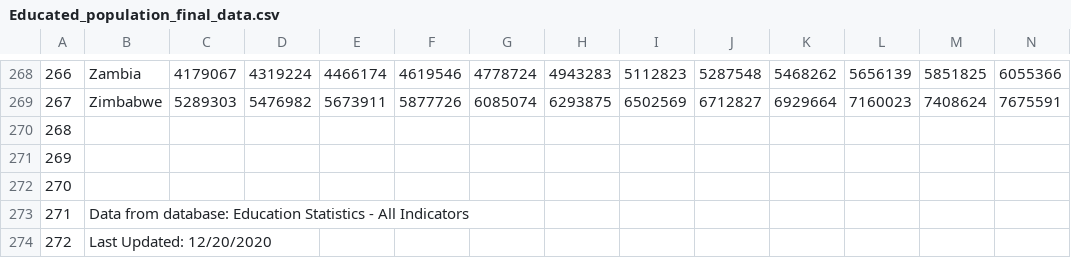
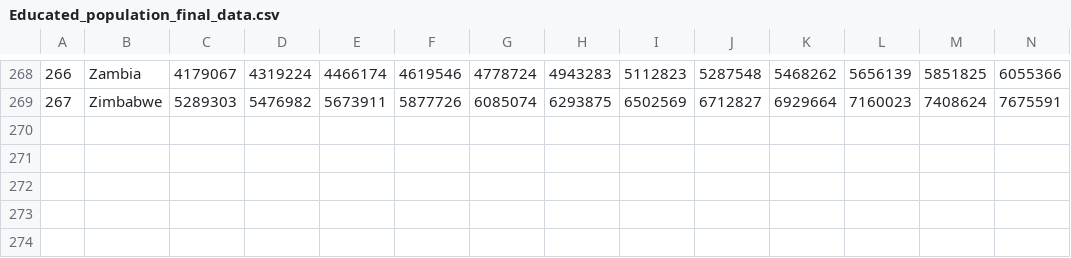
Before and after one commit to parsa-abbasi/LifeExpectancy, a CSV file: data/Educated_population_final_data.csv, drawn as a sheet; only a part is shown, gaps mark what is left out; rows hold the shown columns only; the diff names each change by its address in the sheet, - before the commit and + after, or states it on an @@ line.

Commit message:
پاکسازی اولیه و تغییر فرمت Educated_population

```diff
--- a/data/Educated_population_final_data.csv
+++ b/data/Educated_population_final_data.csv
-row 270: 268
-row 271: 269
-row 272: 270
-row 273: 271 | Data from database: Education Statistics - All Indicators
-row 274: 272 | Last Updated: 12/20/2020
```
Also changed, not shown: 3 other files.
